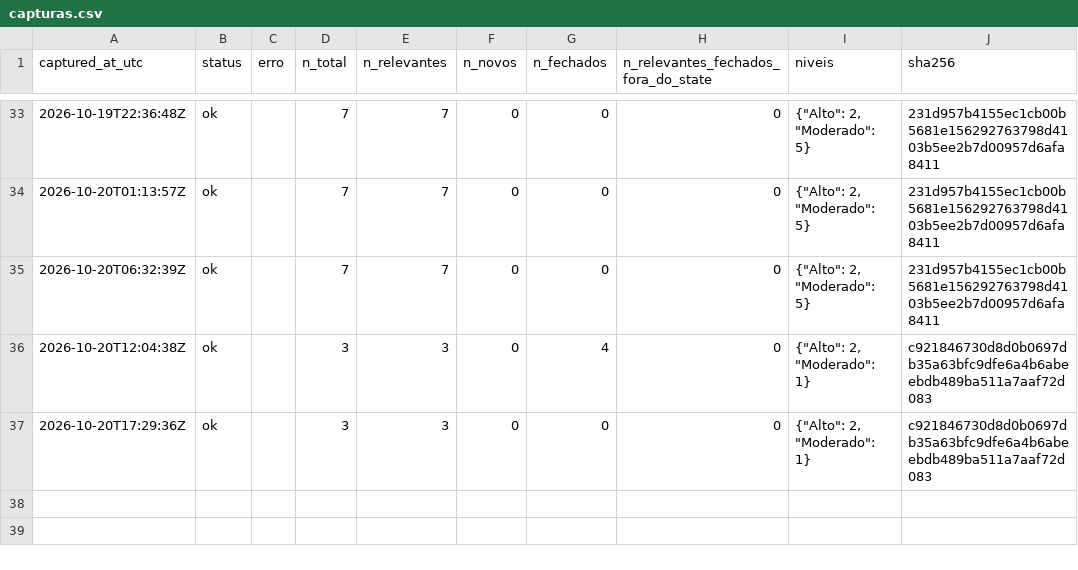
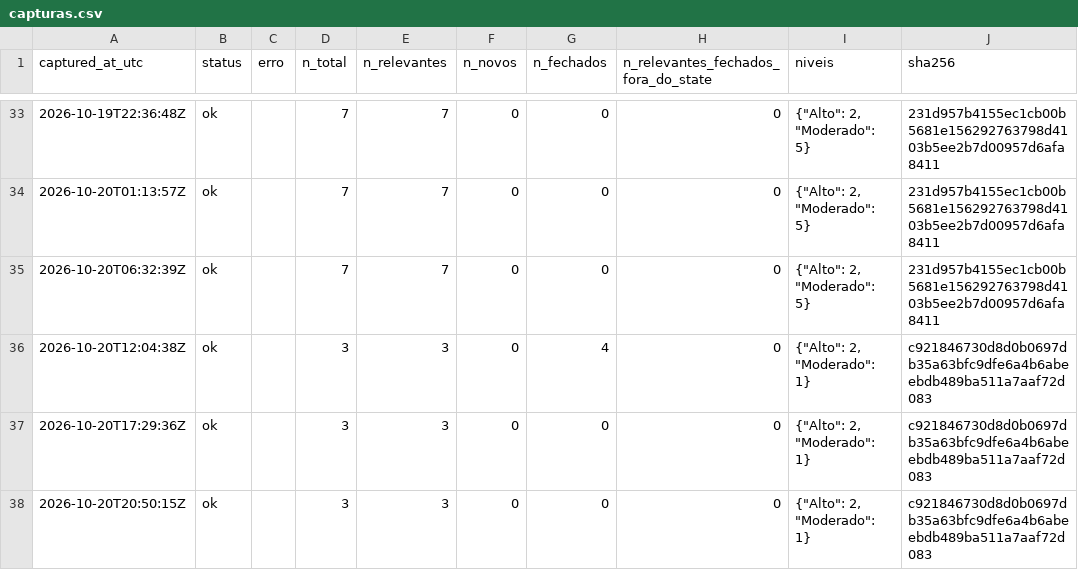
Before and after one commit to alvarocoutinho/crisis-dashboard, a CSV file: data/cemaden/capturas.csv, drawn as a sheet; only a part is shown, gaps mark what is left out.

```diff
--- a/data/cemaden/capturas.csv
+++ b/data/cemaden/capturas.csv
@@ -37 +37,2 @@ captured_at_utc,status,erro,n_total,n_relevantes,n_novos,n_fechados,n_relevantes
 2026-10-20T17:29:36Z,ok,,3,3,0,0,0,"{""Alto"": 2, ""Moderado"": 1}",c921846730d8d0b0697db35a63bfc9dfe6a4b6abeebdb489ba511a7aaf72d083
+2026-10-20T20:50:15Z,ok,,3,3,0,0,0,"{""Alto"": 2, ""Moderado"": 1}",c921846730d8d0b0697db35a63bfc9dfe6a4b6abeebdb489ba511a7aaf72d083
```
Also changed, not shown: data/cemaden/alertas_observados.csv.
